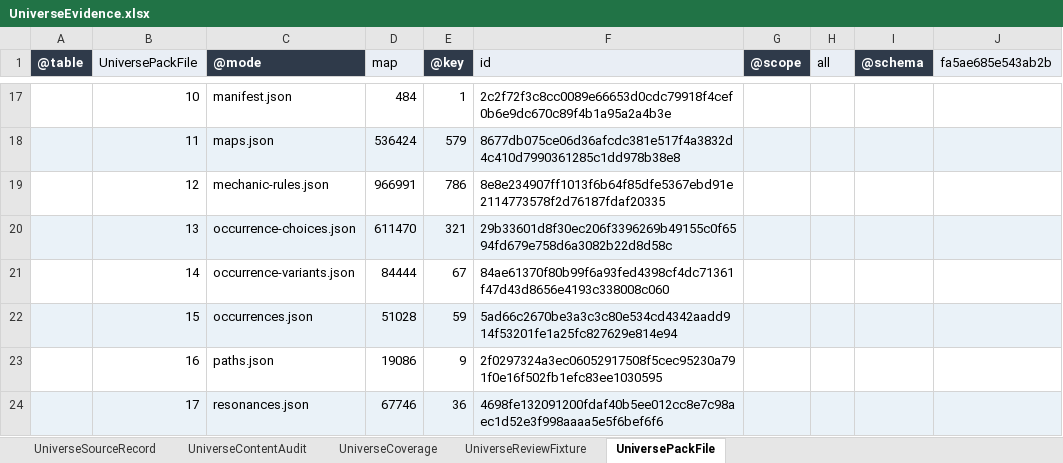
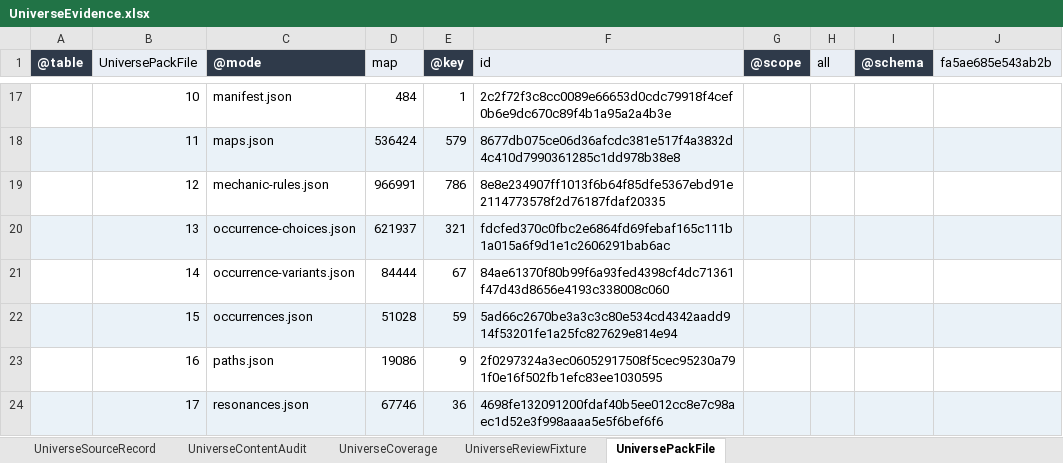
Before and after one commit to realm-labs/starclock, an Excel workbook: config/data/UniverseEvidence.xlsx, sheet UniversePackFile, drawn as a sheet; only a part is shown, gaps mark what is left out; values as stored, in another font and other column widths than the file's, no borders; the diff names each change by its address in the sheet, - before the commit and + after, or states it on an @@ line.

```diff
--- a/config/data/UniverseEvidence.xlsx (sheet UniversePackFile)
+++ b/config/data/UniverseEvidence.xlsx (sheet UniversePackFile)
-D20 (map): 611470
+D20 (map): 621937
-F20 (id): 29b33601d8f30ec206f3396269b49155c0f6594fd679e758d6a3082b22d8d58c
+F20 (id): fdcfed370c0fbc2e6864fd69febaf165c111b1a015a6f9d1e1c2606291bab6ac
```
Also changed, not shown: config/data/Universe.xlsx, 33 other files.
